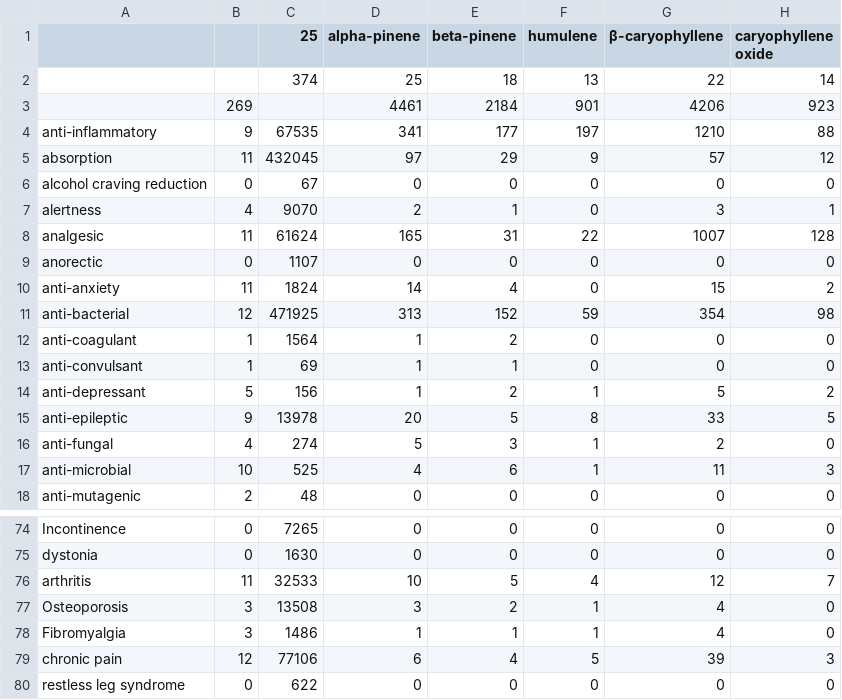
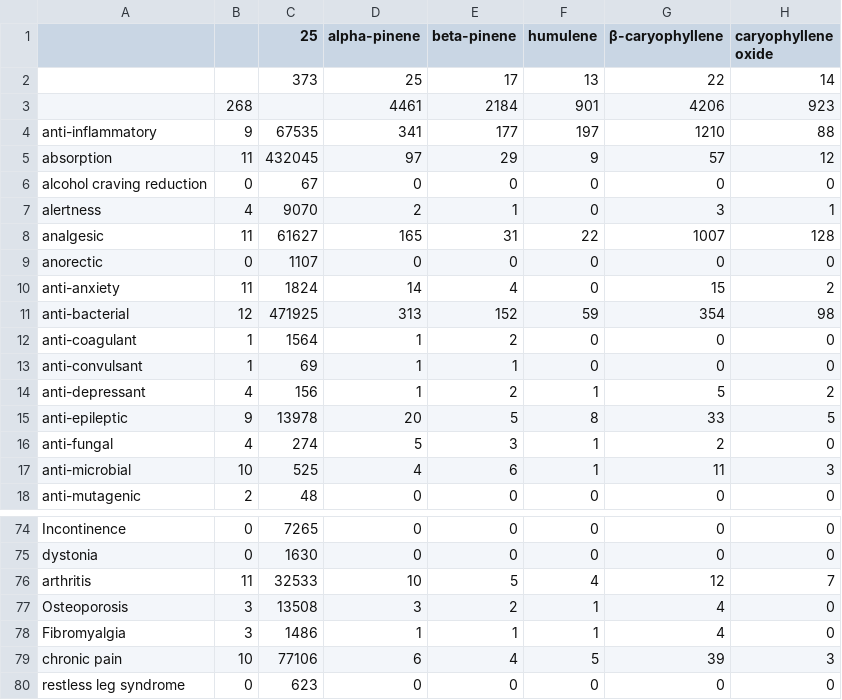
Before and after one commit to Terpedia/terpmed, a CSV file: data/results.csv, drawn as a sheet; only a part is shown, gaps mark what is left out; the diff names each change by its address in the sheet, - before the commit and + after, or states it on an @@ line.

```diff
--- a/data/results.csv
+++ b/data/results.csv
-C2 (25): 374
+C2 (25): 373
-E2 (beta-pinene): 18
+E2 (beta-pinene): 17
-B3: 269
+B3: 268
-C8 (25): 61624
+C8 (25): 61627
-B14: 5
+B14: 4
-B79: 12
+B79: 10
-C80 (25): 622
+C80 (25): 623
```
Also changed, not shown: public/results.csv, 2 other files.
